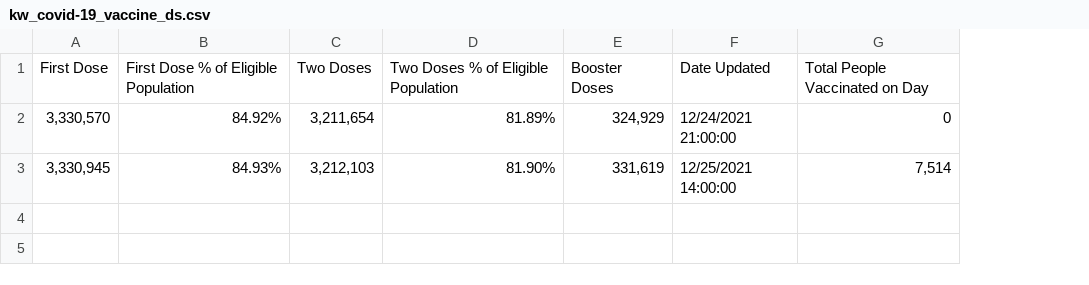
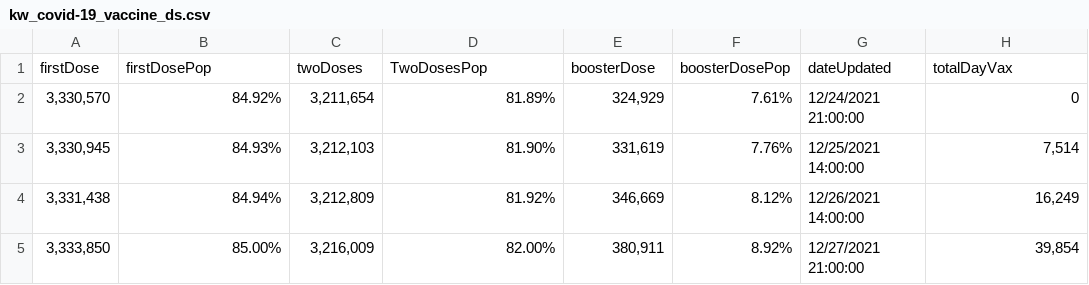
Before and after one commit to massivelyintelligent/kwcovid19, a CSV file: kw_covid-19_vaccine_ds.csv, drawn as a sheet; removed rows and columns are numbered as before the commit, all else as after; the diff names each change by its address in the sheet, - before the commit and + after, or states it on an @@ line.

Commit message:
Updated Vaccine Data

```diff
--- a/kw_covid-19_vaccine_ds.csv
+++ b/kw_covid-19_vaccine_ds.csv
+column F, rows 2-3: 7.61% | 7.76%
-row 1: First Dose | First Dose % of Eligible Population | Two Doses | Two Doses % of Eligible Population | Booster Doses | Date Updated | Total People Vaccinated on Day
+row 1: firstDose | firstDosePop | twoDoses | TwoDosesPop | boosterDose | boosterDosePop | dateUpdated | totalDayVax
+row 4: 3,331,438 | 84.94% | 3,212,809 | 81.92% | 346,669 | 8.12% | 12/26/2021 14:00:00 | 16,249
+row 5: 3,333,850 | 85.00% | 3,216,009 | 82.00% | 380,911 | 8.92% | 12/27/2021 21:00:00 | 39,854
```
